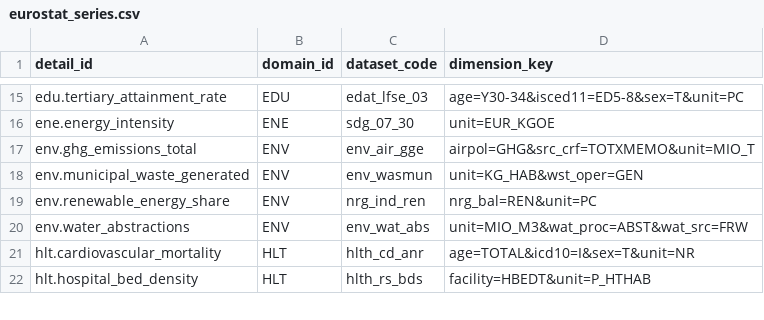
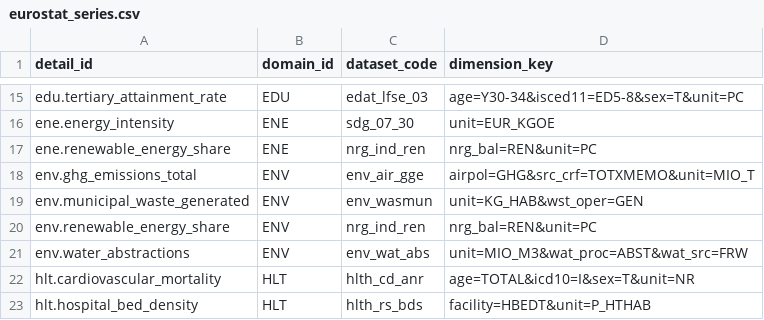
Before and after one commit to rutkala/open-reporting, a CSV file: products/warehouse/seeds/eurostat_series.csv, drawn as a sheet; only a part is shown, gaps mark what is left out.

```diff
--- a/products/warehouse/seeds/eurostat_series.csv
+++ b/products/warehouse/seeds/eurostat_series.csv
@@ -16,2 +16,3 @@ edu.tertiary_attainment_rate,EDU,edat_lfse_03,age=Y30-34&isced11=ED5-8&sex=T&uni
 ene.energy_intensity,ENE,sdg_07_30,unit=EUR_KGOE
+ene.renewable_energy_share,ENE,nrg_ind_ren,nrg_bal=REN&unit=PC
 env.ghg_emissions_total,ENV,env_air_gge,airpol=GHG&src_crf=TOTXMEMO&unit=MIO_T
```
Also changed, not shown: 13 other files.
